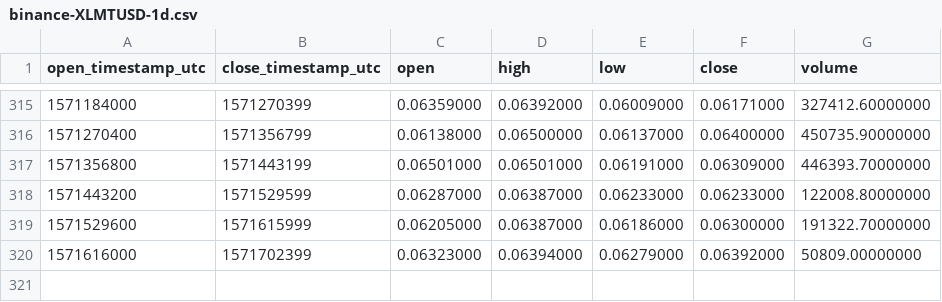
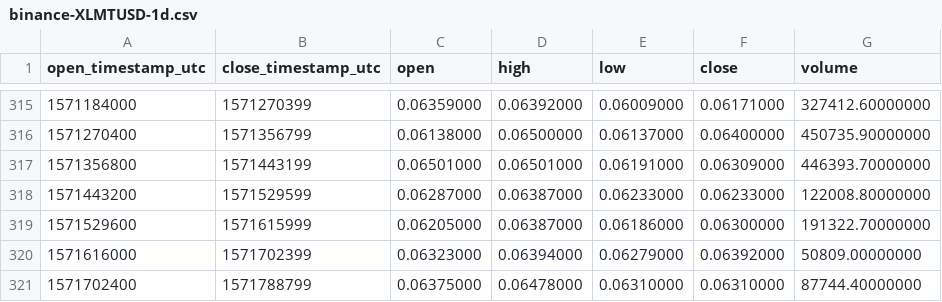
Before and after one commit to cryptobigbro/binance-XLMTUSD, a CSV file: binance-XLMTUSD-1d.csv, drawn as a sheet; only a part is shown, gaps mark what is left out.

```diff
--- a/binance-XLMTUSD-1d.csv
+++ b/binance-XLMTUSD-1d.csv
@@ -320 +320,2 @@ open_timestamp_utc,close_timestamp_utc,open,high,low,close,volume
 1571616000,1571702399,0.06323000,0.06394000,0.06279000,0.06392000,50809.00000000
+1571702400,1571788799,0.06375000,0.06478000,0.06310000,0.06310000,87744.40000000
```
Also changed, not shown: binance-XLMTUSD-1h.csv.
